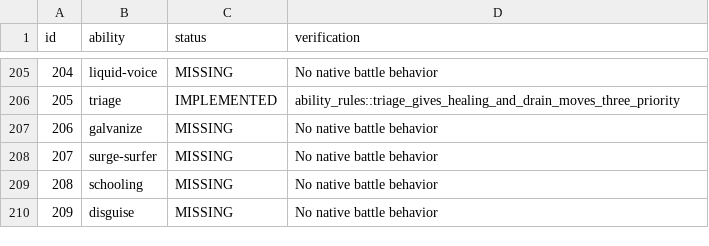
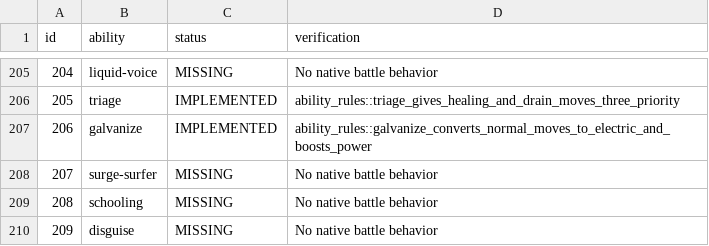
Before and after one commit to fourlastor/wilds-battle-engine, a CSV file: reports/ability-coverage.csv, drawn as a sheet; only a part is shown, gaps mark what is left out.

Commit message:
Implement Galvanize Normal-to-Electric conversion

```diff
--- a/reports/ability-coverage.csv
+++ b/reports/ability-coverage.csv
@@ -206,3 +206,3 @@ id,ability,status,verification
 205,triage,IMPLEMENTED,ability_rules::triage_gives_healing_and_drain_moves_three_priority
-206,galvanize,MISSING,No native battle behavior
+206,galvanize,IMPLEMENTED,ability_rules::galvanize_converts_normal_moves_to_electric_and_boosts_power
 207,surge-surfer,MISSING,No native battle behavior
```
Also changed, not shown: 2 other files.
